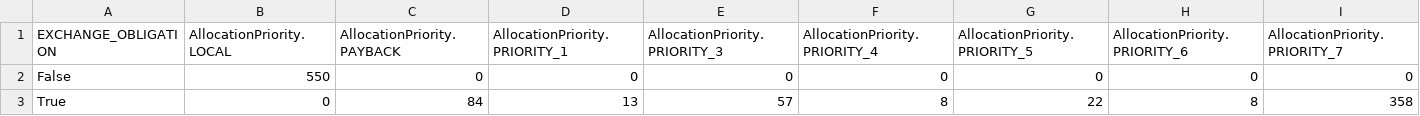
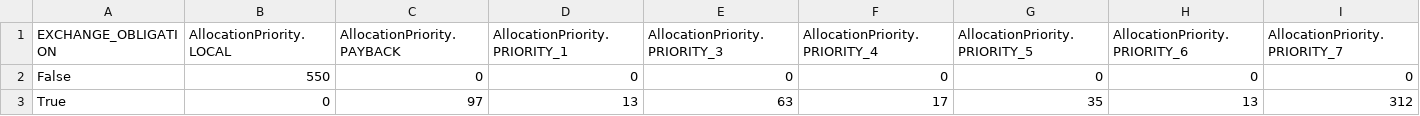
Before and after one commit to andrewpadawan/Code_scandiatransplant_model, a CSV file: priority_summary.csv, drawn as a sheet.

```diff
--- a/priority_summary.csv
+++ b/priority_summary.csv
@@ -2,2 +2,2 @@ EXCHANGE_OBLIGATION,AllocationPriority.LOCAL,AllocationPriority.PAYBACK,Allocati
 False,550,0,0,0,0,0,0,0
-True,0,84,13,57,8,22,8,358
+True,0,97,13,63,17,35,13,312
```
Also changed, not shown: testing_files/advanced_donor.csv, 23 other files.
